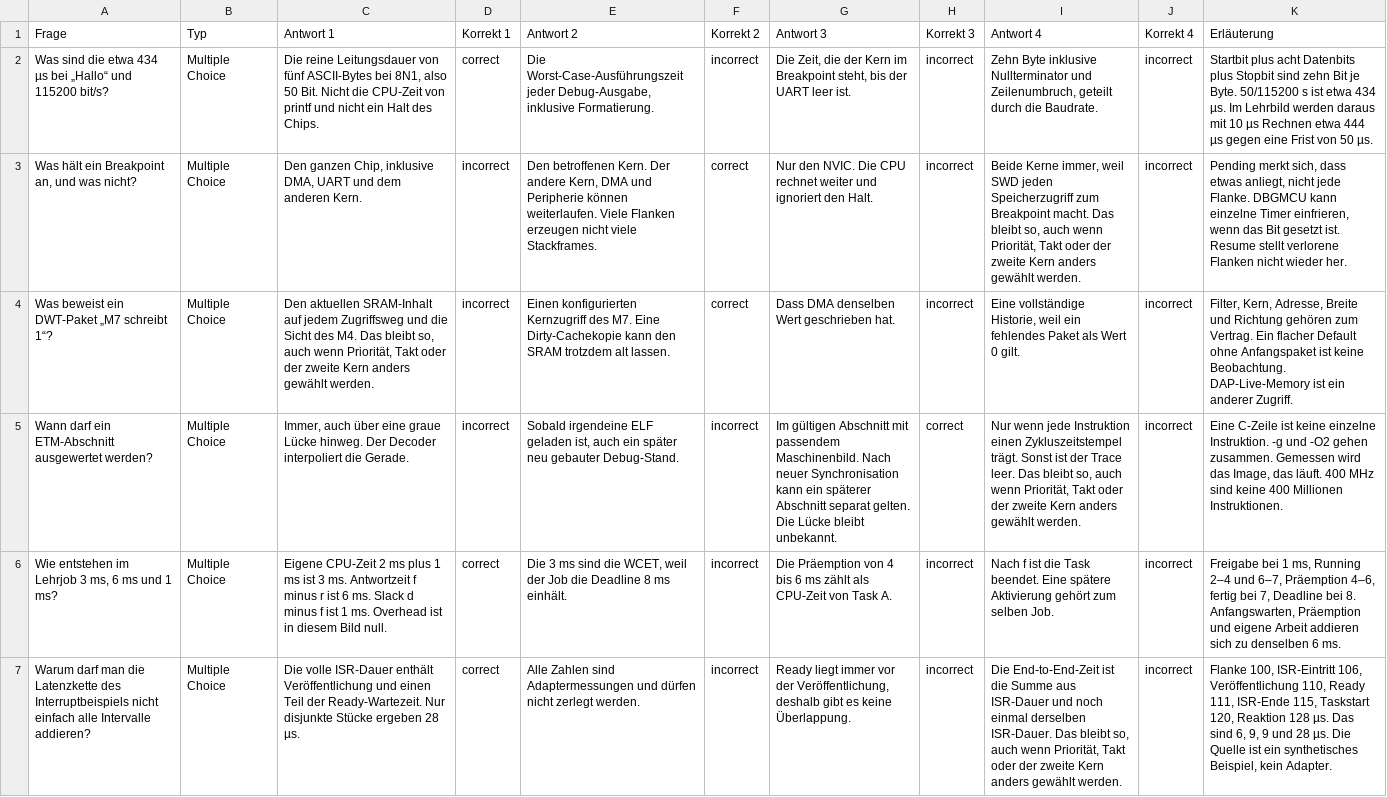
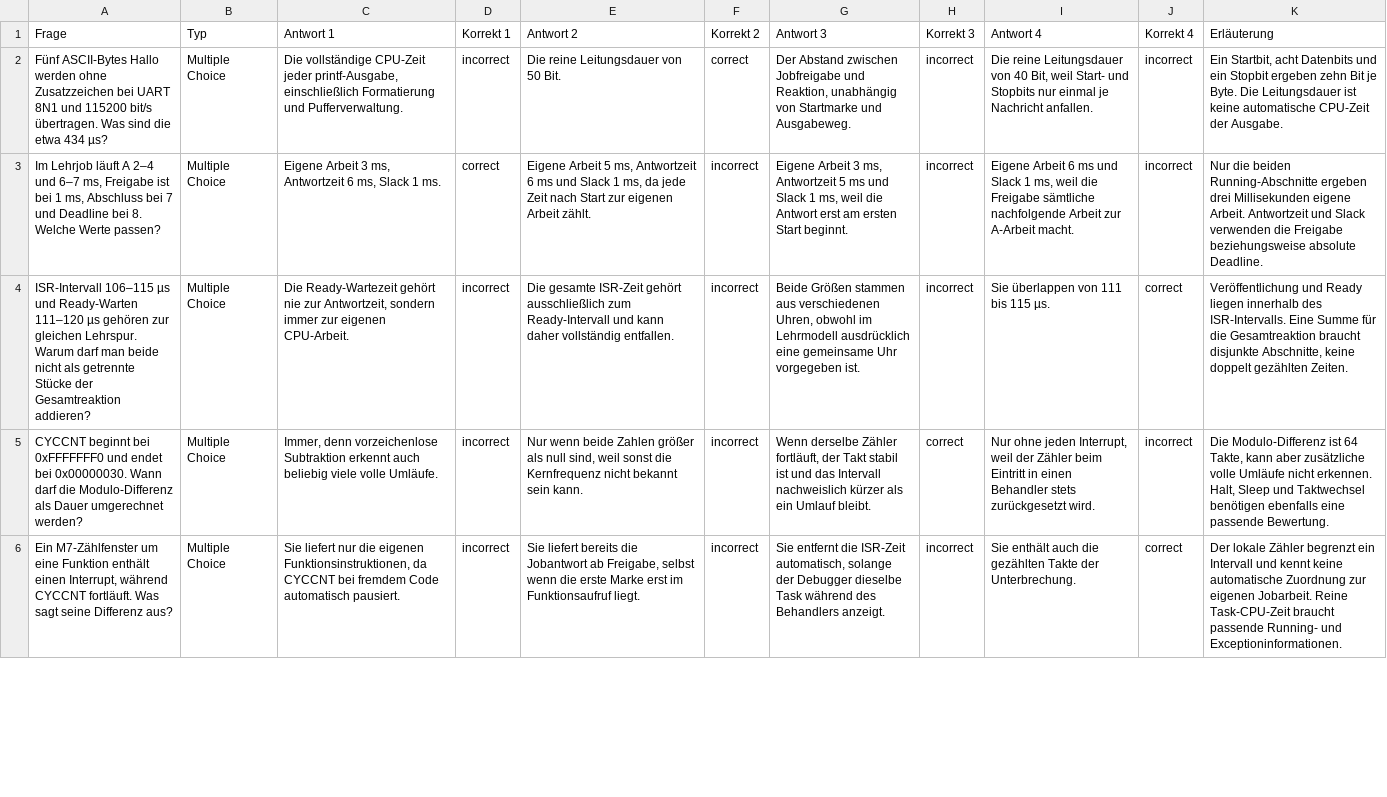
Before and after one commit to dantschi/echtzeitsysteme, a CSV file: quizacademy/quiz_07_tracing-timing-analyse.csv, drawn as a sheet; only a part is shown; removed rows and columns are numbered as before the commit, all else as after; the diff covers the shown part only; the diff names each change by its address in the sheet, - before the commit and + after, or states it on an @@ line.

Commit message:
Vorlesung 7 mit Skriptnotizen, Klausuraufgaben und Zählerversuch überarbeiten

```diff
--- a/quizacademy/quiz_07_tracing-timing-analyse.csv
+++ b/quizacademy/quiz_07_tracing-timing-analyse.csv
-row 2: Was sind die etwa 434 µs bei „Hallo“ und 115200 bit/s? | Multiple Choice | Die reine Leitungsdauer von fünf ASCII-Bytes bei 8N1, also 50 Bit. Nicht die CPU-Zeit von printf und nicht ein Halt des Chips. | correct | Die Worst-Case-Ausführungszeit jeder Debug-Ausgabe, inklusive Formatierung. | incorrect | Die Zeit, die der Kern im Breakpoint steht, bis der UART leer ist. | incorrect | Zehn Byte inklusive Nullterminator und Zeilenumbruch, geteilt durch die Baudrate. | incorrect | Startbit plus acht Datenbits plus Stopbit sind zehn Bit je Byte. 50/115200 s ist etwa 434 µs. Im Lehrbild werden daraus mit 10 µs Rechnen etwa 444 µs gegen eine Frist von 50 µs.
-A2 (Frage): Was hält ein Breakpoint an, und was nicht?
+A2 (Frage): Fünf ASCII-Bytes Hallo werden ohne Zusatzzeichen bei UART 8N1 und 115200 bit/s übertragen. Was sind die etwa 434 µs?
-C2 (Antwort 1): Den ganzen Chip, inklusive DMA, UART und dem anderen Kern.
+C2 (Antwort 1): Die vollständige CPU-Zeit jeder printf-Ausgabe, einschließlich Formatierung und Pufferverwaltung.
-E2 (Antwort 2): Den betroffenen Kern. Der andere Kern, DMA und Peripherie können weiterlaufen. Viele Flanken erzeugen nicht viele Stackframes.
+E2 (Antwort 2): Die reine Leitungsdauer von 50 Bit.
-G2 (Antwort 3): Nur den NVIC. Die CPU rechnet weiter und ignoriert den Halt.
+G2 (Antwort 3): Der Abstand zwischen Jobfreigabe und Reaktion, unabhängig von Startmarke und Ausgabeweg.
-I2 (Antwort 4): Beide Kerne immer, weil SWD jeden Speicherzugriff zum Breakpoint macht. Das bleibt so, auch wenn Priorität, Takt oder der zweite Kern anders gewählt werden.
+I2 (Antwort 4): Die reine Leitungsdauer von 40 Bit, weil Start- und Stopbits nur einmal je Nachricht anfallen.
-K2 (Erläuterung): Pending merkt sich, dass etwas anliegt, nicht jede Flanke. DBGMCU kann einzelne Timer einfrieren, wenn das Bit gesetzt ist. Resume stellt verlorene Flanken nicht wieder her.
+K2 (Erläuterung): Ein Startbit, acht Datenbits und ein Stopbit ergeben zehn Bit je Byte. Die Leitungsdauer ist keine automatische CPU-Zeit der Ausgabe.
-A3 (Frage): Was beweist ein DWT-Paket „M7 schreibt 1“?
+A3 (Frage): Im Lehrjob läuft A 2–4 und 6–7 ms, Freigabe ist bei 1 ms, Abschluss bei 7 und Deadline bei 8. Welche Werte passen?
-C3 (Antwort 1): Den aktuellen SRAM-Inhalt auf jedem Zugriffsweg und die Sicht des M4. Das bleibt so, auch wenn Priorität, Takt oder der zweite Kern anders gewählt werden.
+C3 (Antwort 1): Eigene Arbeit 3 ms, Antwortzeit 6 ms, Slack 1 ms.
-D3 (Korrekt 1): incorrect
+D3 (Korrekt 1): correct
-E3 (Antwort 2): Einen konfigurierten Kernzugriff des M7. Eine Dirty-Cachekopie kann den SRAM trotzdem alt lassen.
+E3 (Antwort 2): Eigene Arbeit 5 ms, Antwortzeit 6 ms und Slack 1 ms, da jede Zeit nach Start zur eigenen Arbeit zählt.
-F3 (Korrekt 2): correct
+F3 (Korrekt 2): incorrect
-G3 (Antwort 3): Dass DMA denselben Wert geschrieben hat.
+G3 (Antwort 3): Eigene Arbeit 3 ms, Antwortzeit 5 ms und Slack 1 ms, weil die Antwort erst am ersten Start beginnt.
-I3 (Antwort 4): Eine vollständige Historie, weil ein fehlendes Paket als Wert 0 gilt.
+I3 (Antwort 4): Eigene Arbeit 6 ms und Slack 1 ms, weil die Freigabe sämtliche nachfolgende Arbeit zur A-Arbeit macht.
-K3 (Erläuterung): Filter, Kern, Adresse, Breite und Richtung gehören zum Vertrag. Ein flacher Default ohne Anfangspaket ist keine Beobachtung. DAP-Live-Memory ist ein anderer Zugriff.
+K3 (Erläuterung): Nur die beiden Running-Abschnitte ergeben drei Millisekunden eigene Arbeit. Antwortzeit und Slack verwenden die Freigabe beziehungsweise absolute Deadline.
+row 4: ISR-Intervall 106–115 µs und Ready-Warten 111–120 µs gehören zur gleichen Lehrspur. Warum darf man beide nicht als getrennte Stücke der Gesamtreaktion addieren? | Multiple Choice | Die Ready-Wartezeit gehört nie zur Antwortzeit, sondern immer zur eigenen CPU-Arbeit. | incorrect | Die gesamte ISR-Zeit gehört ausschließlich zum Ready-Intervall und kann daher vollständig entfallen. | incorrect | Beide Größen stammen aus verschiedenen Uhren, obwohl im Lehrmodell ausdrücklich eine gemeinsame Uhr vorgegeben ist. | incorrect | Sie überlappen von 111 bis 115 µs. | correct | Veröffentlichung und Ready liegen innerhalb des ISR-Intervalls. Eine Summe für die Gesamtreaktion braucht disjunkte Abschnitte, keine doppelt gezählten Zeiten.
-A5 (Frage): Wann darf ein ETM-Abschnitt ausgewertet werden?
+A5 (Frage): CYCCNT beginnt bei 0xFFFFFFF0 und endet bei 0x00000030. Wann darf die Modulo-Differenz als Dauer umgerechnet werden?
-C5 (Antwort 1): Immer, auch über eine graue Lücke hinweg. Der Decoder interpoliert die Gerade.
+C5 (Antwort 1): Immer, denn vorzeichenlose Subtraktion erkennt auch beliebig viele volle Umläufe.
-E5 (Antwort 2): Sobald irgendeine ELF geladen ist, auch ein später neu gebauter Debug-Stand.
+E5 (Antwort 2): Nur wenn beide Zahlen größer als null sind, weil sonst die Kernfrequenz nicht bekannt sein kann.
-G5 (Antwort 3): Im gültigen Abschnitt mit passendem Maschinenbild. Nach neuer Synchronisation kann ein späterer Abschnitt separat gelten. Die Lücke bleibt unbekannt.
+G5 (Antwort 3): Wenn derselbe Zähler fortläuft, der Takt stabil ist und das Intervall nachweislich kürzer als ein Umlauf bleibt.
-I5 (Antwort 4): Nur wenn jede Instruktion einen Zykluszeitstempel trägt. Sonst ist der Trace leer. Das bleibt so, auch wenn Priorität, Takt oder der zweite Kern anders gewählt werden.
+I5 (Antwort 4): Nur ohne jeden Interrupt, weil der Zähler beim Eintritt in einen Behandler stets zurückgesetzt wird.
-K5 (Erläuterung): Eine C-Zeile ist keine einzelne Instruktion. -g und -O2 gehen zusammen. Gemessen wird das Image, das läuft. 400 MHz sind keine 400 Millionen Instruktionen.
+K5 (Erläuterung): Die Modulo-Differenz ist 64 Takte, kann aber zusätzliche volle Umläufe nicht erkennen. Halt, Sleep und Taktwechsel benötigen ebenfalls eine passende Bewertung.
-row 6: Wie entstehen im Lehrjob 3 ms, 6 ms und 1 ms? | Multiple Choice | Eigene CPU-Zeit 2 ms plus 1 ms ist 3 ms. Antwortzeit f minus r ist 6 ms. Slack d minus f ist 1 ms. Overhead ist in diesem Bild null. | correct | Die 3 ms sind die WCET, weil der Job die Deadline 8 ms einhält. | incorrect | Die Präemption von 4 bis 6 ms zählt als CPU-Zeit von Task A. | incorrect | Nach f ist die Task beendet. Eine spätere Aktivierung gehört zum selben Job. | incorrect | Freigabe bei 1 ms, Running 2–4 und 6–7, Präemption 4–6, fertig bei 7, Deadline bei 8. Anfangswarten, Präemption und eigene Arbeit addieren sich zu denselben 6 ms.
-A6 (Frage): Warum darf man die Latenzkette des Interruptbeispiels nicht einfach alle Intervalle addieren?
+A6 (Frage): Ein M7-Zählfenster um eine Funktion enthält einen Interrupt, während CYCCNT fortläuft. Was sagt seine Differenz aus?
-C6 (Antwort 1): Die volle ISR-Dauer enthält Veröffentlichung und einen Teil der Ready-Wartezeit. Nur disjunkte Stücke ergeben 28 µs.
+C6 (Antwort 1): Sie liefert nur die eigenen Funktionsinstruktionen, da CYCCNT bei fremdem Code automatisch pausiert.
-D6 (Korrekt 1): correct
+D6 (Korrekt 1): incorrect
-E6 (Antwort 2): Alle Zahlen sind Adaptermessungen und dürfen nicht zerlegt werden.
+E6 (Antwort 2): Sie liefert bereits die Jobantwort ab Freigabe, selbst wenn die erste Marke erst im Funktionsaufruf liegt.
-G6 (Antwort 3): Ready liegt immer vor der Veröffentlichung, deshalb gibt es keine Überlappung.
+G6 (Antwort 3): Sie entfernt die ISR-Zeit automatisch, solange der Debugger dieselbe Task während des Behandlers anzeigt.
-I6 (Antwort 4): Die End-to-End-Zeit ist die Summe aus ISR-Dauer und noch einmal derselben ISR-Dauer. Das bleibt so, auch wenn Priorität, Takt oder der zweite Kern anders gewählt werden.
+I6 (Antwort 4): Sie enthält auch die gezählten Takte der Unterbrechung.
-J6 (Korrekt 4): incorrect
+J6 (Korrekt 4): correct
-K6 (Erläuterung): Flanke 100, ISR-Eintritt 106, Veröffentlichung 110, Ready 111, ISR-Ende 115, Taskstart 120, Reaktion 128 µs. Das sind 6, 9, 9 und 28 µs. Die Quelle ist ein synthetisches Beispiel, kein Adapter.
+K6 (Erläuterung): Der lokale Zähler begrenzt ein Intervall und kennt keine automatische Zuordnung zur eigenen Jobarbeit. Reine Task-CPU-Zeit braucht passende Running- und Exceptioninformationen.
```
Also changed, not shown: 2 added rows, 1 removed row and 18 edited cells elsewhere in this file, 5 other files.
